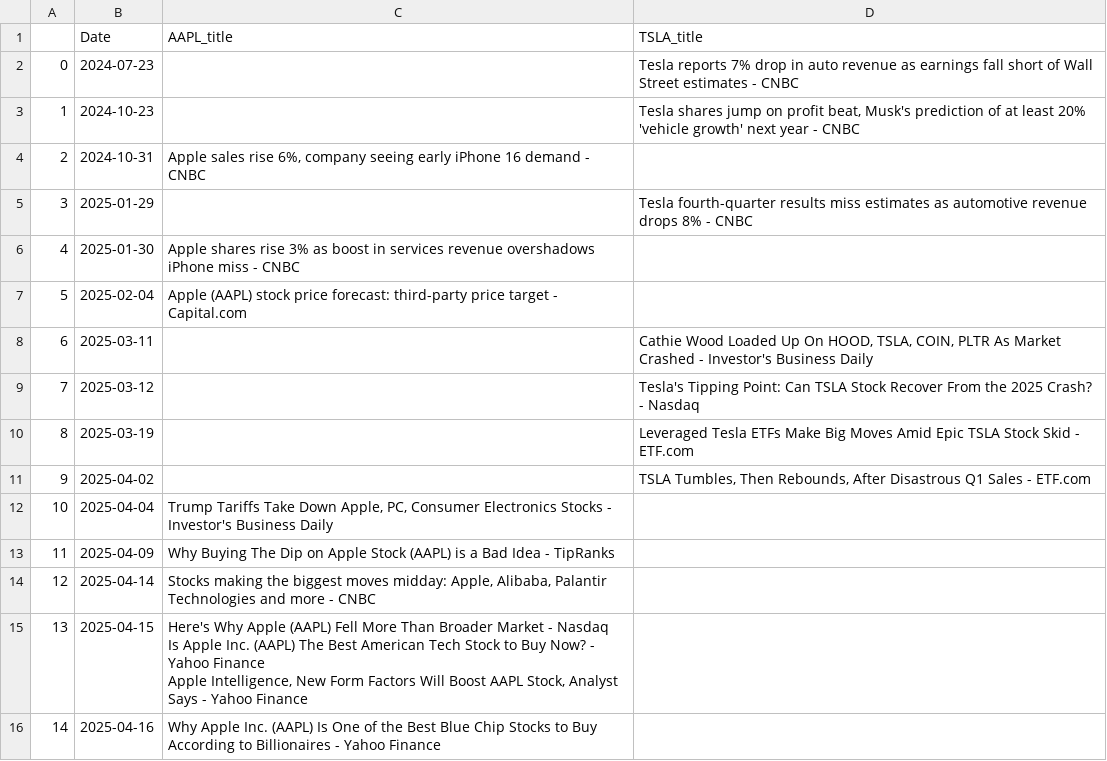
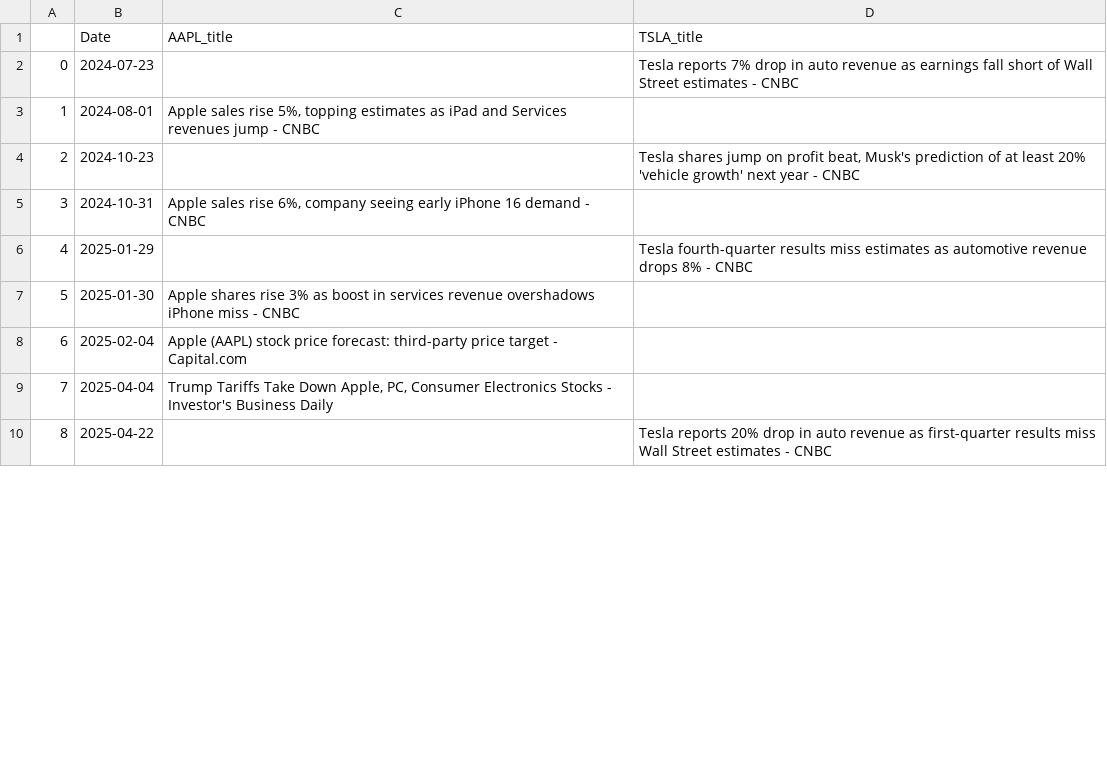
Before and after one commit to tunbin2697/AI-powered-stock-analytics, a CSV file: src/data/raw/news_raw_data.csv, drawn as a sheet; only a part is shown; the shorter side is filled out with more unchanged rows; removed rows and columns are numbered as before the commit, all else as after; ↵ is a line break in a cell; the diff covers the shown part only; the diff names each change by its address in the sheet, - before the commit and + after, or states it on an @@ line.

```diff
--- a/src/data/raw/news_raw_data.csv
+++ b/src/data/raw/news_raw_data.csv
+row 3: 1 | 2024-08-01 | Apple sales rise 5%, topping estimates as iPad and Services revenues jump - CNBC
@@ column A renumbered between rows 4 and 70 @@
-row 8: 6 | 2025-03-11 |  | Cathie Wood Loaded Up On HOOD, TSLA, COIN, PLTR As Market Crashed - Investor's Business Daily
-row 9: 7 | 2025-03-12 |  | Tesla's Tipping Point: Can TSLA Stock Recover From the 2025 Crash? - Nasdaq
-row 10: 8 | 2025-03-19 |  | Leveraged Tesla ETFs Make Big Moves Amid Epic TSLA Stock Skid - ETF.com
-row 11: 9 | 2025-04-02 |  | TSLA Tumbles, Then Rebounds, After Disastrous Q1 Sales - ETF.com
-row 13: 11 | 2025-04-09 | Why Buying The Dip on Apple Stock (AAPL) is a Bad Idea - TipRanks
-row 14: 12 | 2025-04-14 | Stocks making the biggest moves midday: Apple, Alibaba, Palantir Technologies and more - CNBC
-row 15: 13 | 2025-04-15 | Here's Why Apple (AAPL) Fell More Than Broader Market - Nasdaq ↵ Is Apple Inc. (AAPL) The Best American Tech Stock to Buy Now? - Yahoo Finance ↵ Apple Intelligence, New Form Factors Will Boost AAPL Stock, Analyst Says - Yahoo Finance
-row 16: 14 | 2025-04-16 | Why Apple Inc. (AAPL) Is One of the Best Blue Chip Stocks to Buy According to Billionaires - Yahoo Finance
```
Also changed, not shown: 4 added rows, 10 removed rows and 43 edited cells elsewhere in this file, src/data/processed/final_daily_data.csv, src/data/raw/yf_raw_data.csv, 11 other files.
